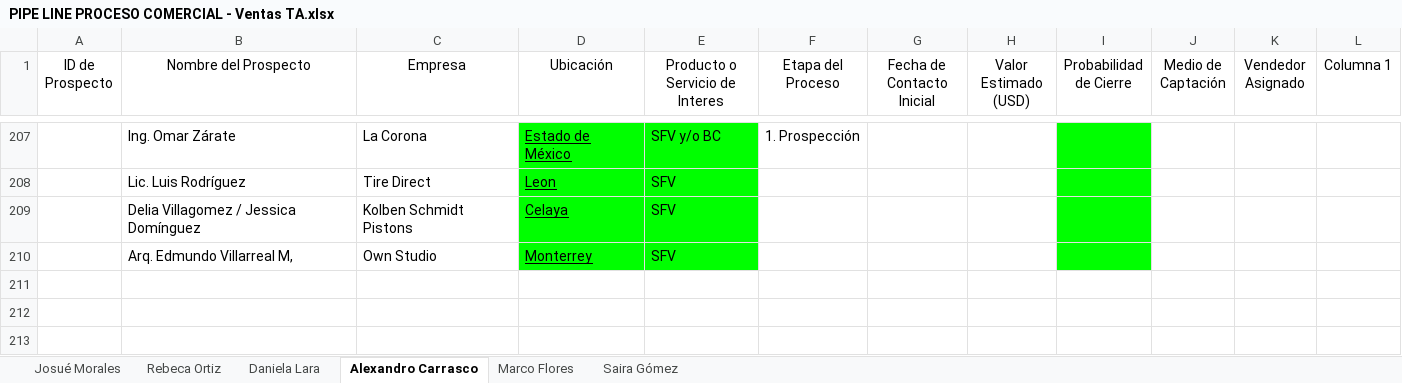
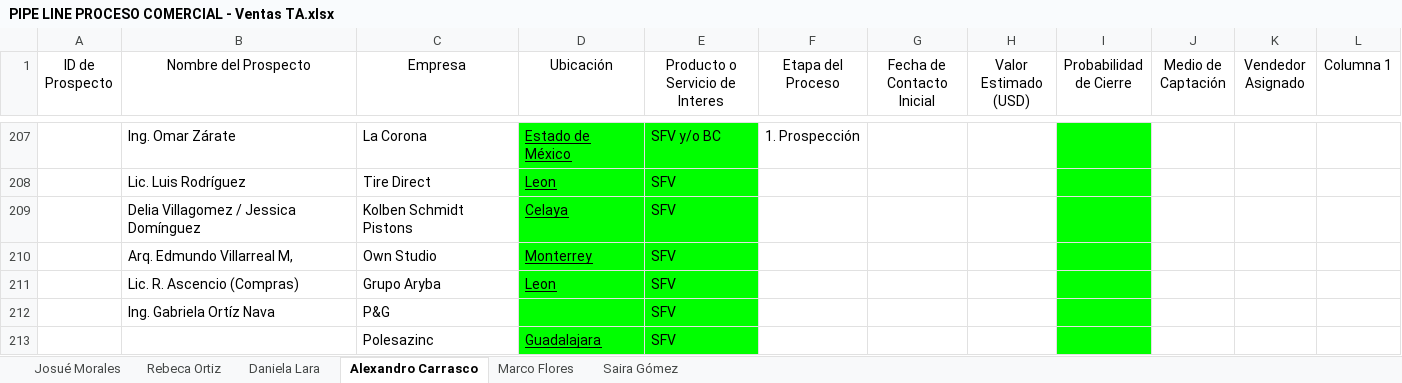
Before and after one commit to OrlandoDesmex/desmex-PipelineDirV1, an Excel workbook: data/PIPE LINE PROCESO COMERCIAL - Ventas TA.xlsx, sheet Alexandro Carrasco, drawn as a sheet; only a part is shown, gaps mark what is left out; values as stored, in another font and other column widths than the file's, no borders; table styles not drawn; the diff names each change by its address in the sheet, - before the commit and + after, or states it on an @@ line.

```diff
--- a/data/PIPE LINE PROCESO COMERCIAL - Ventas TA.xlsx (sheet Alexandro Carrasco)
+++ b/data/PIPE LINE PROCESO COMERCIAL - Ventas TA.xlsx (sheet Alexandro Carrasco)
+row 211:  | Lic. R. Ascencio (Compras) | Grupo Aryba | Leon | SFV
+row 212:  | Ing. Gabriela Ortíz Nava | P&G |  | SFV
+row 213:  |  | Polesazinc | Guadalajara | SFV
```
Also changed, not shown: sheet Saira Gómez, sheet Marco Flores, sheet Daniela Lara.
